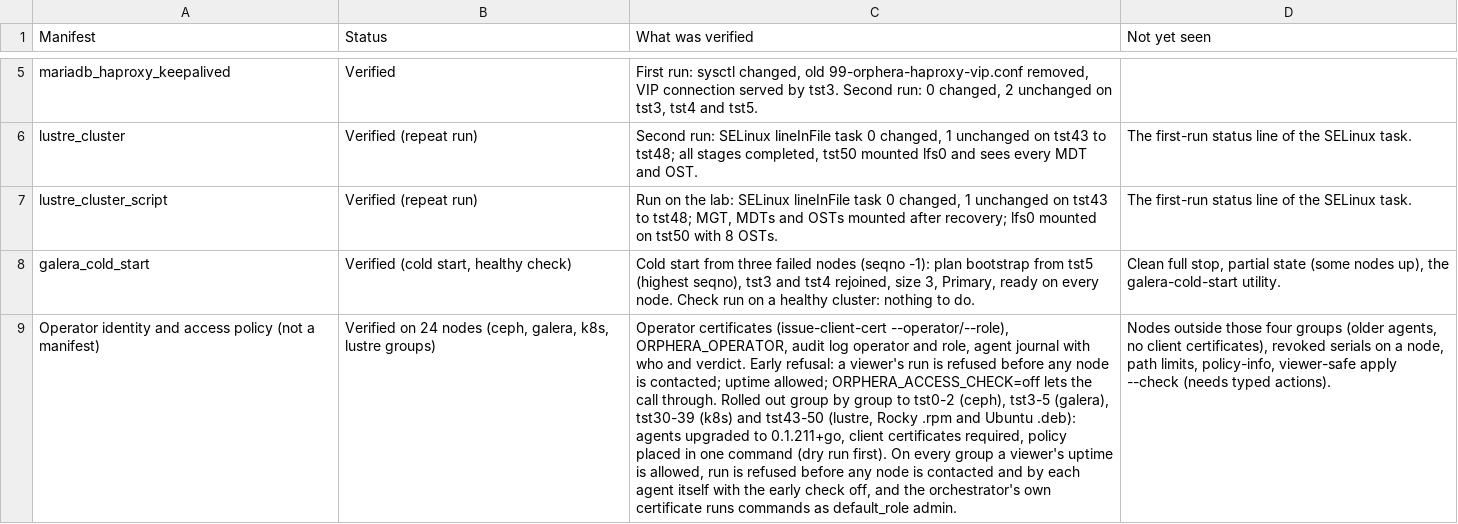
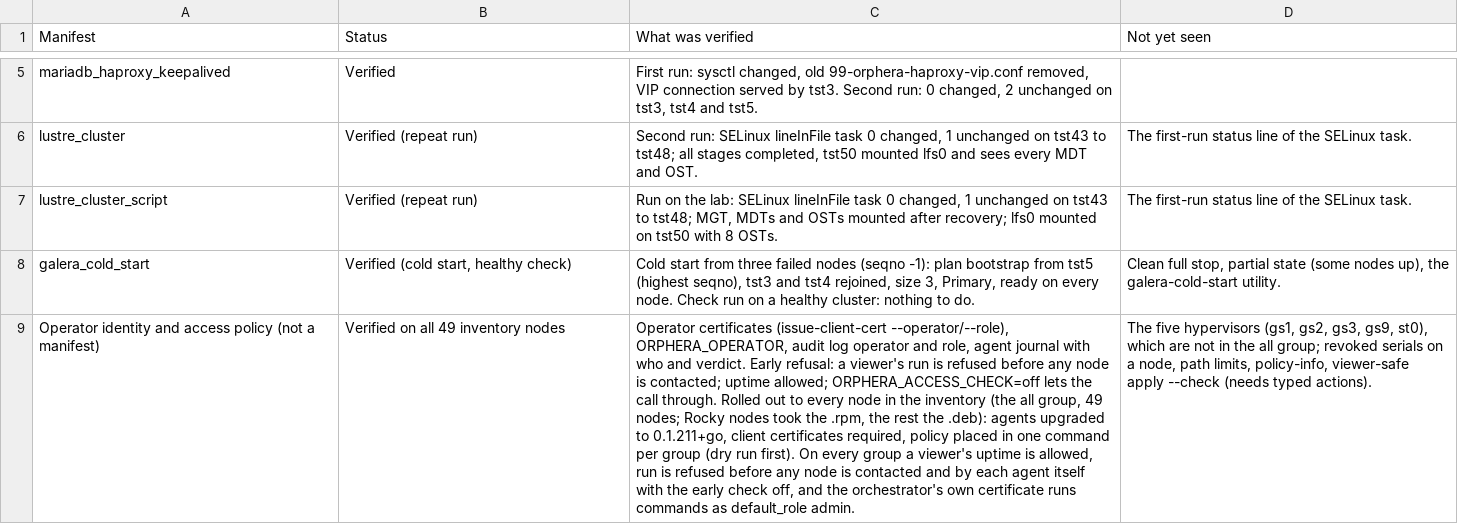
Before and after one commit to ljalbinson/orphera-pkg, a CSV file: docs/lab-status-manifests.csv, drawn as a sheet; only a part is shown, gaps mark what is left out; the diff names each change by its address in the sheet, - before the commit and + after, or states it on an @@ line.

```diff
--- a/docs/lab-status-manifests.csv
+++ b/docs/lab-status-manifests.csv
-B9 (Status): Verified on 24 nodes (ceph, galera, k8s, lustre groups)
+B9 (Status): Verified on all 49 inventory nodes
-C9 (What was verified): …Rolled out group by group to tst0-2 (ceph), tst3-5 (galera), tst30-39 (k8s) and tst43-50 (lustre, Rocky .rpm and Ubuntu .deb): agents upgraded to 0.1.211+go, client certificates required, policy placed in one command (dry run…
+C9 (What was verified): …Rolled out to every node in the inventory (the all group, 49 nodes; Rocky nodes took the .rpm, the rest the .deb): agents upgraded to 0.1.211+go, client certificates required, policy placed in one command per group (dry run…
-D9 (Not yet seen): Nodes outside those four groups (older agents, no client certificates), revoked serials…
+D9 (Not yet seen): The five hypervisors (gs1, gs2, gs3, gs9, st0), which are not in the all group; revoked serials…
```
Also changed, not shown: docs/lab-status-next-steps.csv.
